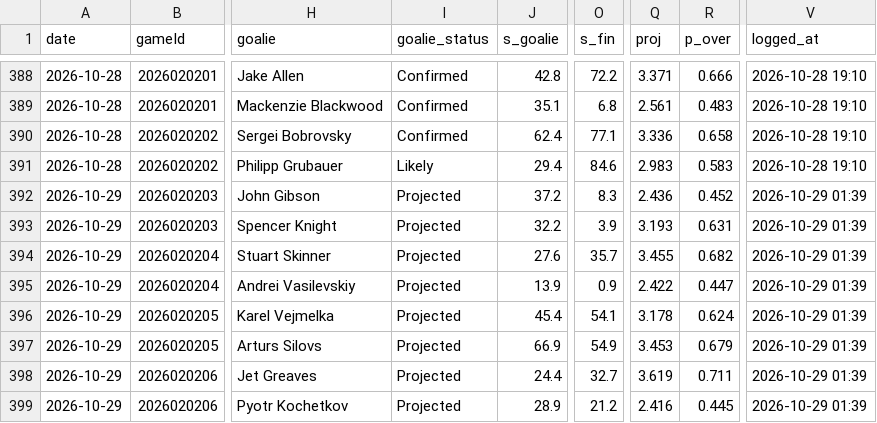
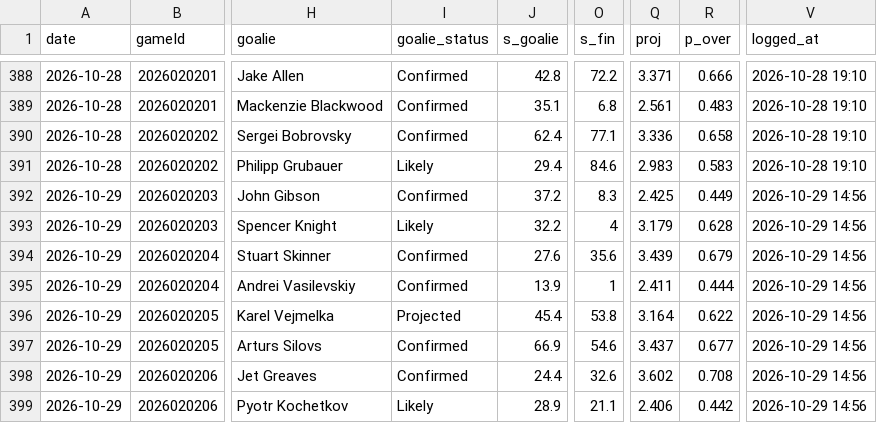
Before and after one commit to Johnbrick123/nhl-unders, a CSV file: monitor/log_2026-27.csv, drawn as a sheet; only a part is shown, gaps mark what is left out; the diff covers the shown part only; the diff names each change by its address in the sheet, - before the commit and + after, or states it on an @@ line.

```diff
--- a/monitor/log_2026-27.csv
+++ b/monitor/log_2026-27.csv
-I392 (goalie_status): Projected
+I392 (goalie_status): Confirmed
-Q392 (proj): 2.436
+Q392 (proj): 2.425
-R392 (p_over): 0.452
+R392 (p_over): 0.449
-V392:V399 (logged_at): 2026-10-29 01:39
+V392:V399 (logged_at): 2026-10-29 14:56
-I393 (goalie_status): Projected
+I393 (goalie_status): Likely
-O393 (s_fin): 3.9
+O393 (s_fin): 4
-Q393 (proj): 3.193
+Q393 (proj): 3.179
-R393 (p_over): 0.631
+R393 (p_over): 0.628
-I394:I395 (goalie_status): Projected
+I394:I395 (goalie_status): Confirmed
-O394 (s_fin): 35.7
+O394 (s_fin): 35.6
-Q394 (proj): 3.455
+Q394 (proj): 3.439
-R394 (p_over): 0.682
+R394 (p_over): 0.679
-O395 (s_fin): 0.9
+O395 (s_fin): 1
-Q395 (proj): 2.422
+Q395 (proj): 2.411
-R395 (p_over): 0.447
+R395 (p_over): 0.444
-O396 (s_fin): 54.1
+O396 (s_fin): 53.8
-Q396 (proj): 3.178
+Q396 (proj): 3.164
-R396 (p_over): 0.624
+R396 (p_over): 0.622
-I397:I398 (goalie_status): Projected
+I397:I398 (goalie_status): Confirmed
-O397 (s_fin): 54.9
+O397 (s_fin): 54.6
-Q397 (proj): 3.453
+Q397 (proj): 3.437
-R397 (p_over): 0.679
+R397 (p_over): 0.677
-O398 (s_fin): 32.7
+O398 (s_fin): 32.6
-Q398 (proj): 3.619
+Q398 (proj): 3.602
-R398 (p_over): 0.711
+R398 (p_over): 0.708
-I399 (goalie_status): Projected
+I399 (goalie_status): Likely
-O399 (s_fin): 21.2
+O399 (s_fin): 21.1
-Q399 (proj): 2.416
+Q399 (proj): 2.406
-R399 (p_over): 0.445
+R399 (p_over): 0.442
```
Also changed, not shown: 86 edited cells elsewhere in this file, 4 other files.
